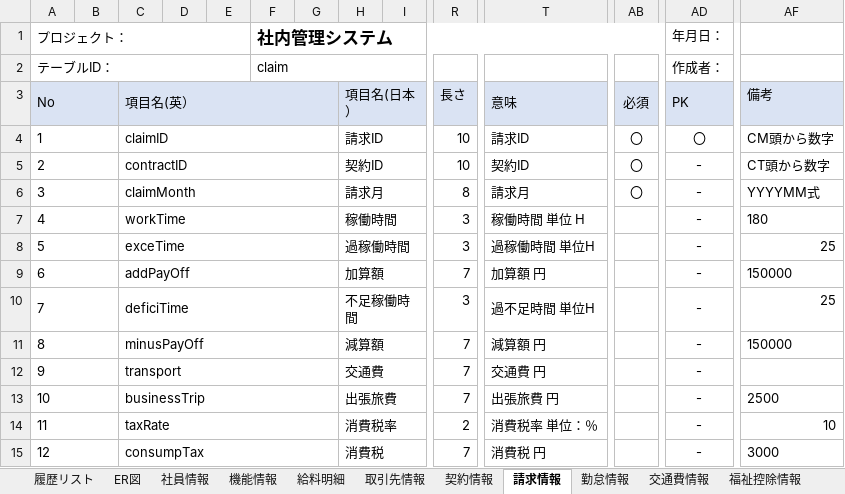
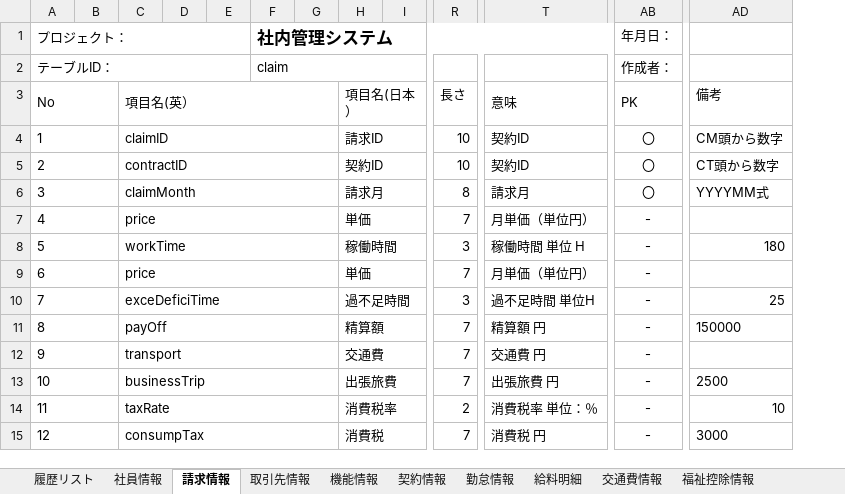
Before and after one commit to softtechSoft/ems, an Excel workbook: DOC/DB編/社内管理_DB編.xlsx, sheet 請求情報, drawn as a sheet; only a part is shown, gaps mark what is left out; values as stored, in another font and other column widths than the file's, no borders; removed rows and columns are numbered as before the commit, all else as after; the diff covers the shown part only; the diff names each change by its address in the sheet, - before the commit and + after, or states it on an @@ line.

```diff
--- a/DOC/DB編/社内管理_DB編.xlsx (sheet 請求情報)
+++ b/DOC/DB編/社内管理_DB編.xlsx (sheet 請求情報)
-sheet tab: ER図
@@ sheet tab order changed: 履歴リスト | 社員情報 | 請求情報 | 取引先情報 | 機能情報 | 契約情報 | 勤怠情報 | 給料明細 | 交通費情報 | 福祉控除情報 @@
-column AB, rows 3-6: 必須 | 〇 | 〇 | 〇
-A3:T3 fill: #DAE3F3
+A3:T3 fill: none
-AB3:AD3 fill: #DAE3F3
+AB3:AD3 fill: none
-T4: 請求ID
+T4: 契約ID
-AB5:AB6 (作成者：): -
+AB5:AB6 (作成者：): 〇
-C7: workTime
+C7: price
-H7: 稼働時間
+H7: 単価
-R7: 3
+R7: 7
-T7: 稼働時間 単位 H
+T7: 月単価（単位円）
-AD7: 180
+AD7: (empty)
-C8: exceTime
+C8: workTime
-H8: 過稼働時間
+H8: 稼働時間
-T8: 過稼働時間 単位H
+T8: 稼働時間 単位 H
-AD8: 25
+AD8: 180
-C9: addPayOff
+C9: price
-H9: 加算額
+H9: 単価
-T9: 加算額 円
+T9: 月単価（単位円）
-AD9: 150000
+AD9: (empty)
-C10: deficiTime
+C10: exceDeficiTime
-H10: 不足稼働時間
+H10: 過不足時間
-C11: minusPayOff
+C11: payOff
-H11: 減算額
+H11: 精算額
-T11: 減算額 円
+T11: 精算額 円
```
Also changed, not shown: 1 removed column and cell formats elsewhere in this sheet, sheet 機能情報, sheet 給料明細, sheet 取引先情報, sheet 契約情報, sheet 社員情報, sheet 勤怠情報, 2 more sheets, charts or pictures, 18 other files.
